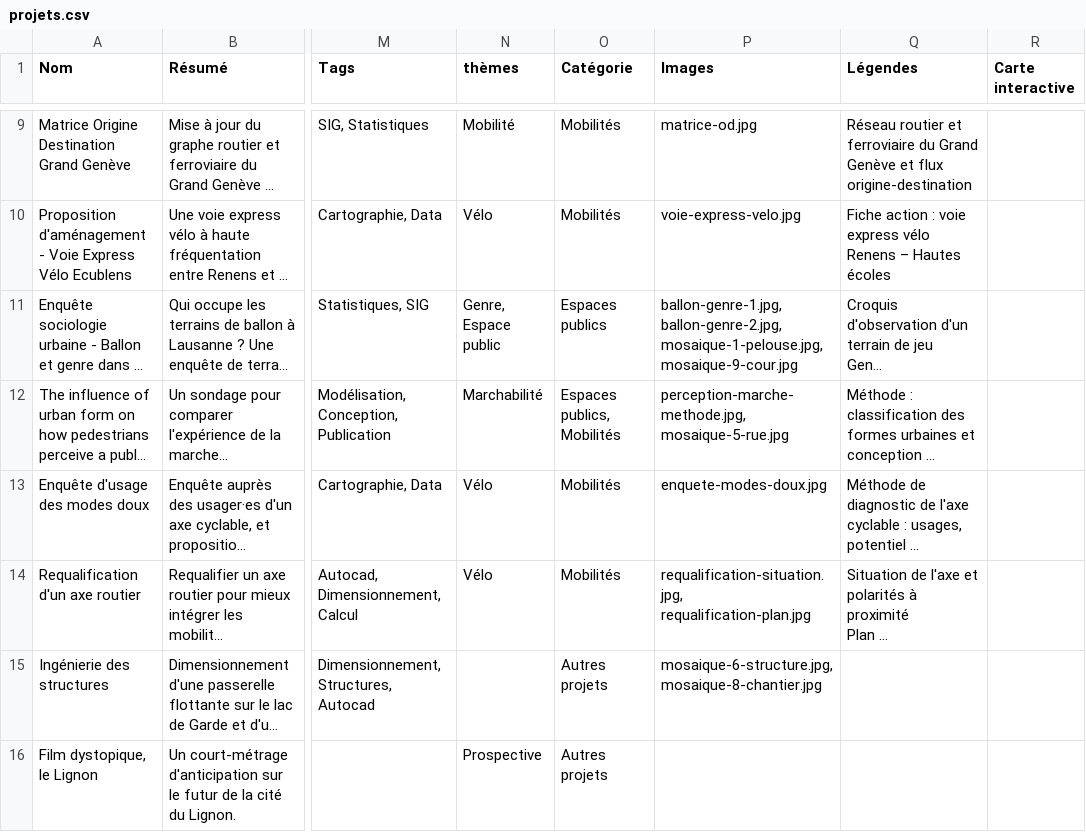
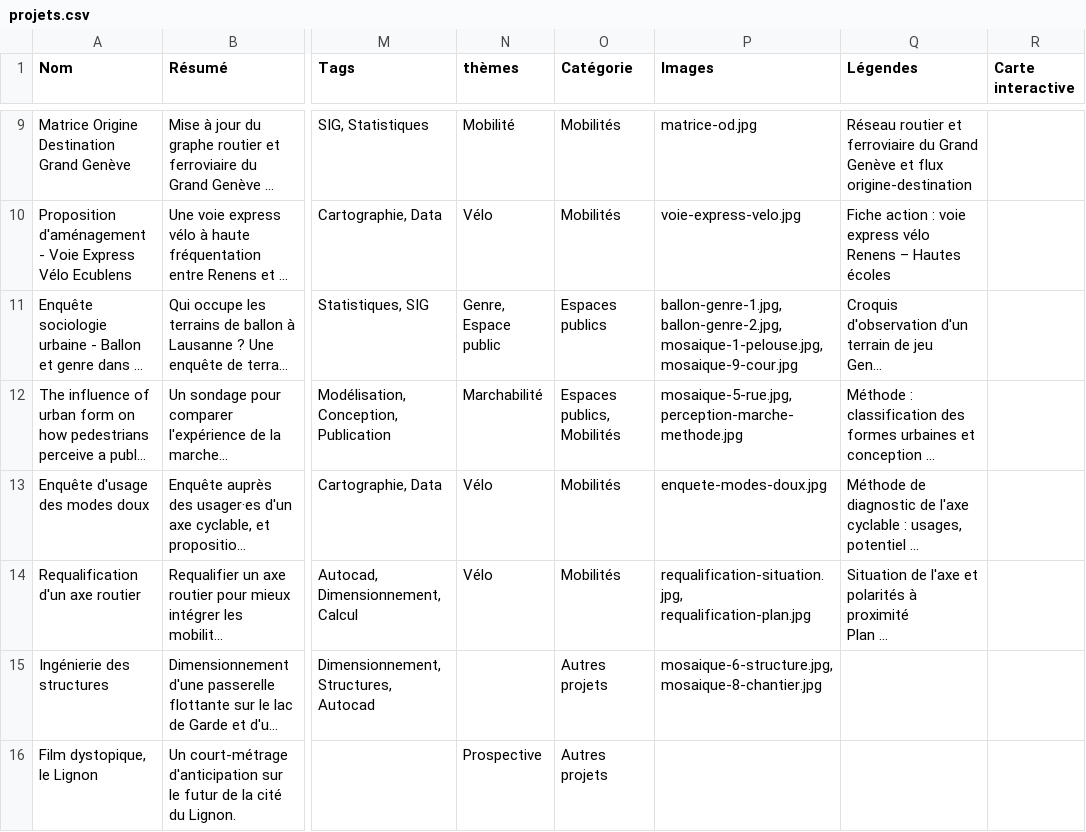
Before and after one commit to anouckbln/anouckbln.github.io, a CSV file: donnees/projets.csv, drawn as a sheet; only a part is shown, gaps mark what is left out; long unchanged cells end in …; the diff names each change by its address in the sheet, - before the commit and + after, or states it on an @@ line.

```diff
--- a/donnees/projets.csv
+++ b/donnees/projets.csv
-P12 (Images): perception-marche-methode.jpg, mosaique-5-rue.jpg
+P12 (Images): mosaique-5-rue.jpg, perception-marche-methode.jpg
```
